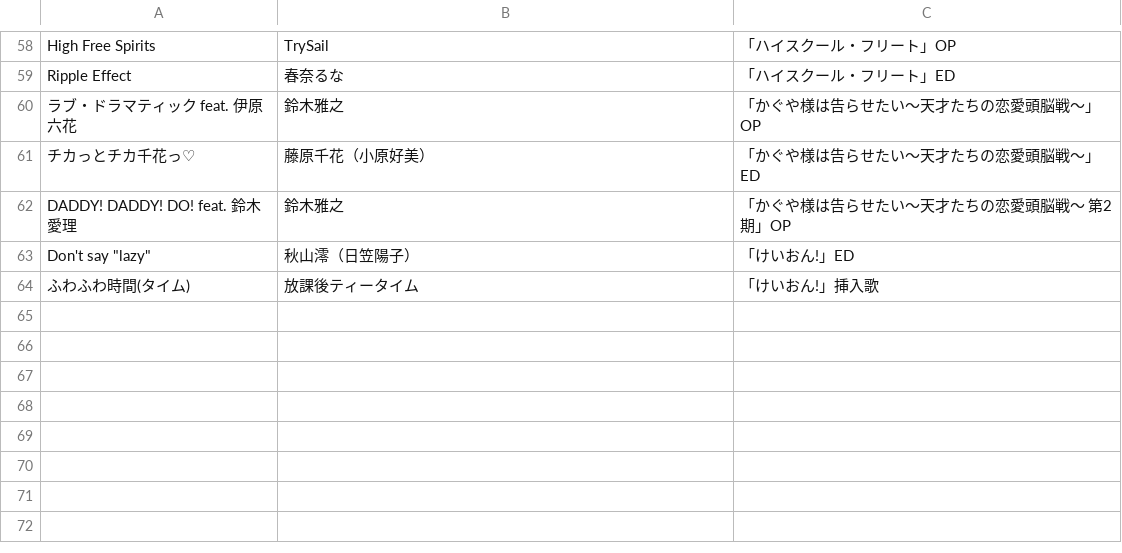
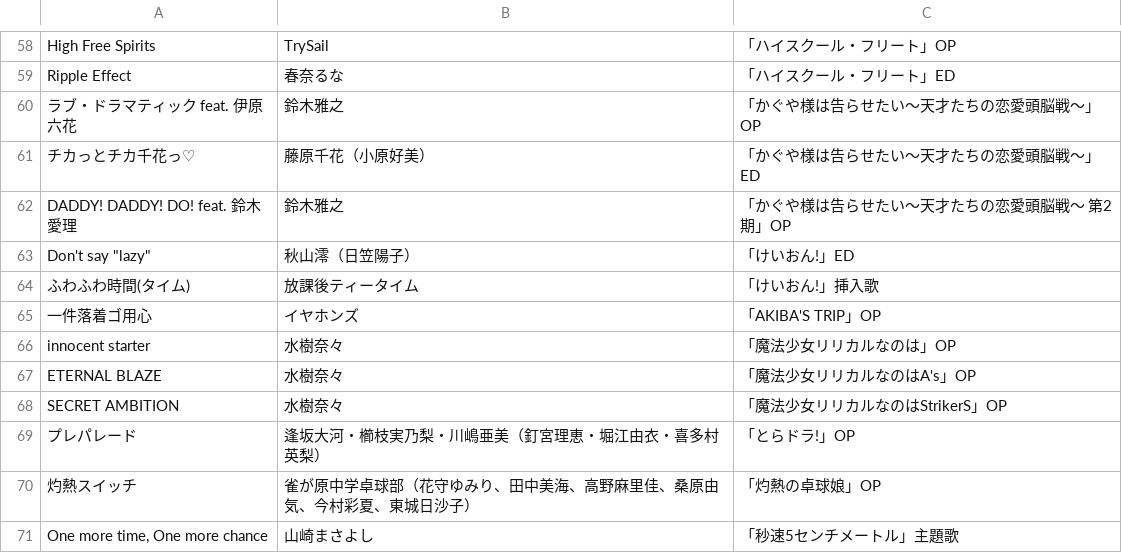
Before and after one commit to KannadukiAme/aniuta-list, a CSV file: aniuta-list.csv, drawn as a sheet; only a part is shown, gaps mark what is left out.

Commit message:
append aniuta list

```diff
--- a/aniuta-list.csv
+++ b/aniuta-list.csv
@@ -64 +64,8 @@ DADDY! DADDY! DO! feat. 鈴木愛理,鈴木雅之,「かぐや様は告らせた
 ふわふわ時間(タイム),放課後ティータイム,「けいおん!」挿入歌
+一件落着ゴ用心,イヤホンズ,「AKIBA'S TRIP」OP
+innocent starter,水樹奈々,「魔法少女リリカルなのは」OP
+ETERNAL BLAZE,水樹奈々,「魔法少女リリカルなのはA's」OP
+SECRET AMBITION,水樹奈々,「魔法少女リリカルなのはStrikerS」OP
+プレパレード,逢坂大河・櫛枝実乃梨・川嶋亜美（釘宮理恵・堀江由衣・喜多村英梨）,「とらドラ!」OP
+灼熱スイッチ,雀が原中学卓球部（花守ゆみり、田中美海、高野麻里佳、桑原由気、今村彩夏、東城日沙子）,「灼熱の卓球娘」OP
+"One more time, One more chance",山崎まさよし,「秒速5センチメートル」主題歌
```
